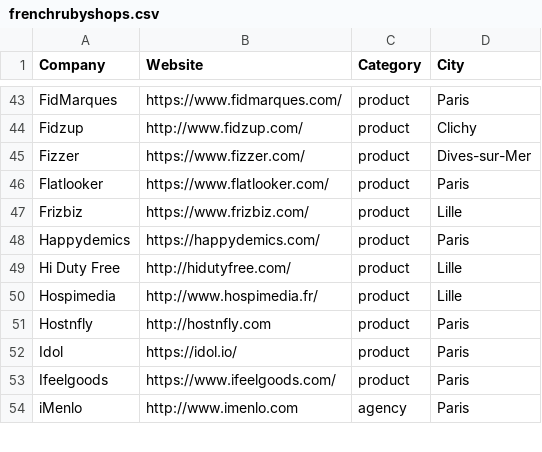
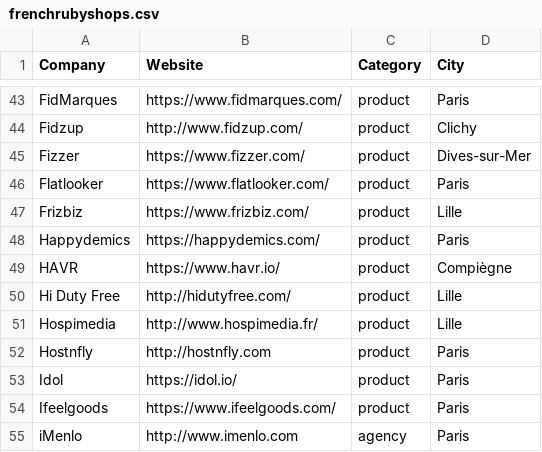
Before and after one commit to ruby-nord/rubyshops, a CSV file: frenchrubyshops.csv, drawn as a sheet; only a part is shown, gaps mark what is left out.

Commit message:
Add HAVR

```diff
--- a/frenchrubyshops.csv
+++ b/frenchrubyshops.csv
@@ -48,2 +48,3 @@ Frizbiz,https://www.frizbiz.com/,product,Lille
 Happydemics,https://happydemics.com/,product,Paris
+HAVR, https://www.havr.io/,product,Compiègne
 Hi Duty Free,http://hidutyfree.com/,product,Lille
```
